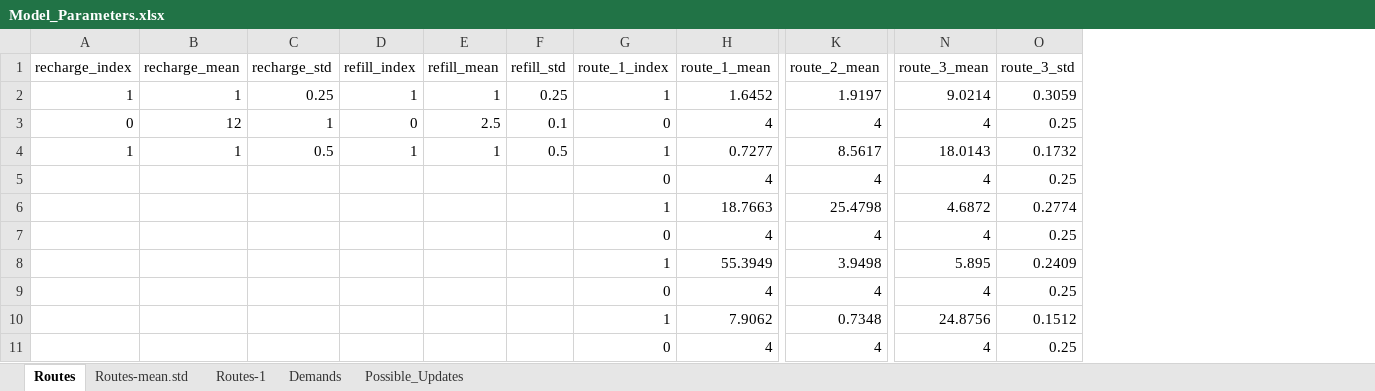
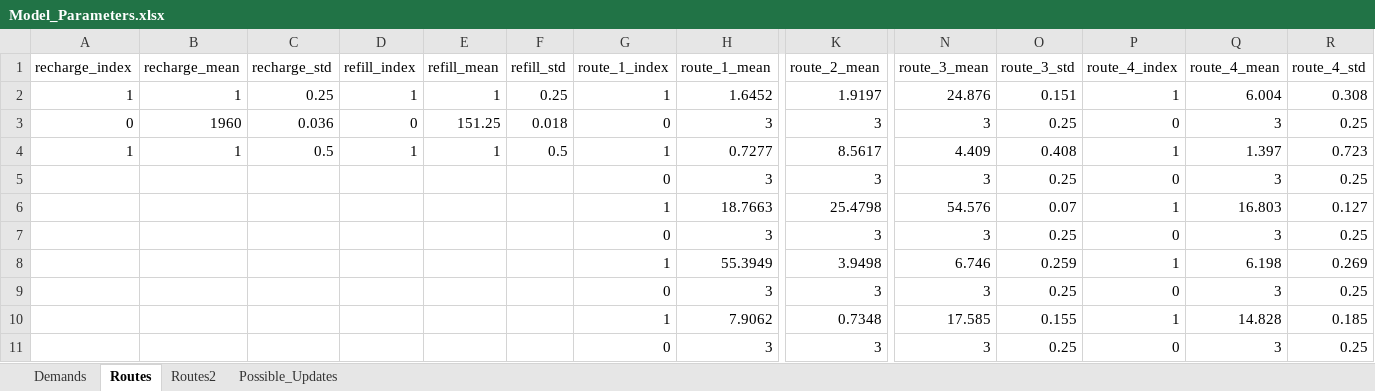
Before and after one commit to krishrao9/IOE574_Project, an Excel workbook: Model_Parameters.xlsx, sheet Routes, drawn as a sheet; only a part is shown, gaps mark what is left out; values as stored, in another font and other column widths than the file's, no borders; the diff covers the shown part only; the diff names each change by its address in the sheet, - before the commit and + after, or states it on an @@ line.

```diff
--- a/Model_Parameters.xlsx (sheet Routes)
+++ b/Model_Parameters.xlsx (sheet Routes)
-sheet tab: Routes-mean.std
-sheet tab: Routes-1
+sheet tab: Routes2
@@ sheet tab order changed: Demands | Routes | Routes2 | Possible_Updates @@
+column P (route_4_index), rows 2-11: 1 | 0 | 1 | 0 | 1 | 0 | 1 | 0 | 1 | 0
+column Q (route_4_mean), rows 2-11: 6.004 | 3 | 1.397 | 3 | 16.803 | 3 | 6.198 | 3 | 14.828 | 3
+column R (route_4_std), rows 2-11: 0.308 | 0.25 | 0.723 | 0.25 | 0.127 | 0.25 | 0.269 | 0.25 | 0.185 | 0.25
-N2 (route_3_mean): 9.0214
+N2 (route_3_mean): 24.876
-O2 (route_3_std): 0.3059
+O2 (route_3_std): 0.151
-B3 (recharge_mean): 12
+B3 (recharge_mean): 1960
-C3 (recharge_std): 1
+C3 (recharge_std): 0.036
-E3 (refill_mean): 2.5
+E3 (refill_mean): 151.25
-F3 (refill_std): 0.1
+F3 (refill_std): 0.018
-H3 (route_1_mean): 4
+H3 (route_1_mean): 3
-K3 (route_2_mean): 4
+K3 (route_2_mean): 3
-N3 (route_3_mean): 4
+N3 (route_3_mean): 3
-N4 (route_3_mean): 18.0143
+N4 (route_3_mean): 4.409
-O4 (route_3_std): 0.1732
+O4 (route_3_std): 0.408
-H5 (route_1_mean): 4
+H5 (route_1_mean): 3
-K5 (route_2_mean): 4
+K5 (route_2_mean): 3
-N5 (route_3_mean): 4
+N5 (route_3_mean): 3
-N6 (route_3_mean): 4.6872
+N6 (route_3_mean): 54.576
-O6 (route_3_std): 0.2774
+O6 (route_3_std): 0.07
-H7 (route_1_mean): 4
+H7 (route_1_mean): 3
-K7 (route_2_mean): 4
+K7 (route_2_mean): 3
-N7 (route_3_mean): 4
+N7 (route_3_mean): 3
-N8 (route_3_mean): 5.895
+N8 (route_3_mean): 6.746
-O8 (route_3_std): 0.2409
+O8 (route_3_std): 0.259
-H9 (route_1_mean): 4
+H9 (route_1_mean): 3
-K9 (route_2_mean): 4
+K9 (route_2_mean): 3
-N9 (route_3_mean): 4
+N9 (route_3_mean): 3
-N10 (route_3_mean): 24.8756
+N10 (route_3_mean): 17.585
-O10 (route_3_std): 0.1512
+O10 (route_3_std): 0.155
-H11 (route_1_mean): 4
+H11 (route_1_mean): 3
-K11 (route_2_mean): 4
+K11 (route_2_mean): 3
-N11 (route_3_mean): 4
+N11 (route_3_mean): 3
```
Also changed, not shown: 1 added row, 1 removed row and 56 edited cells elsewhere in this sheet, sheet Demands, 5 other files.
